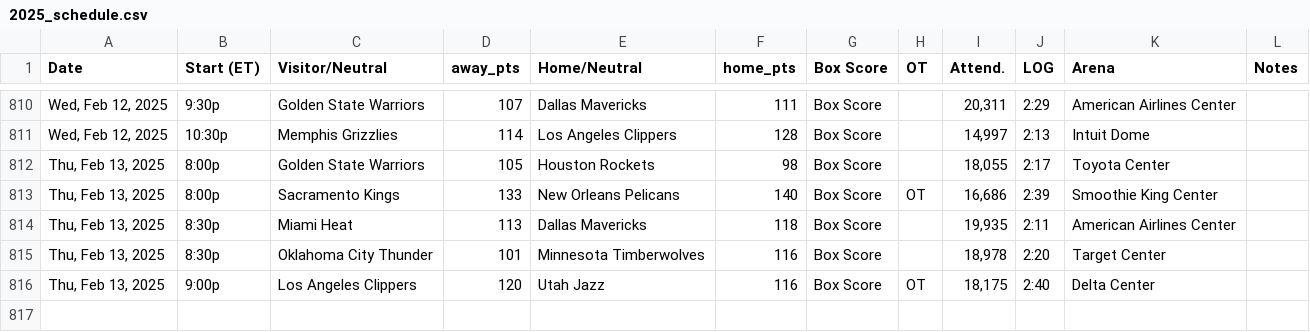
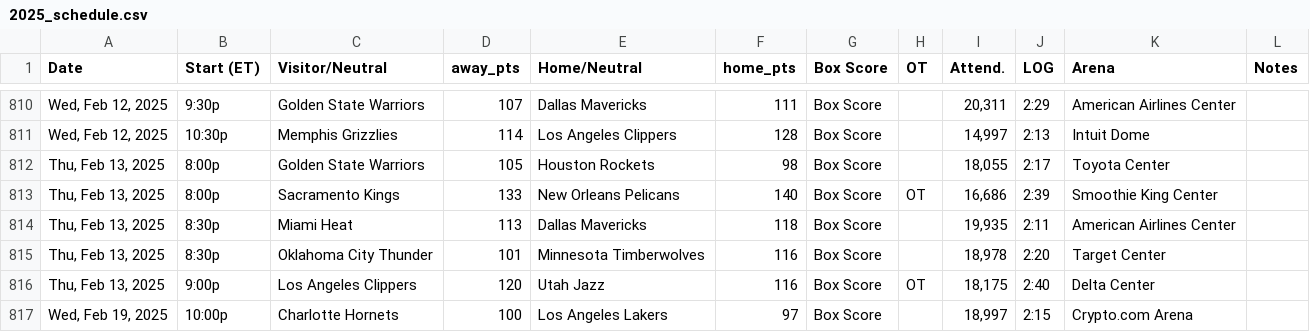
Before and after one commit to marklisi1/nba-elo, a CSV file: 2025_schedule.csv, drawn as a sheet; only a part is shown, gaps mark what is left out.

```diff
--- a/2025_schedule.csv
+++ b/2025_schedule.csv
@@ -816 +816,2 @@ Date,Start (ET),Visitor/Neutral,away_pts,Home/Neutral,home_pts,Box Score,OT,Atte
 "Thu, Feb 13, 2025",9:00p,Los Angeles Clippers,120,Utah Jazz,116,Box Score,OT,"18,175",2:40,Delta Center,
+"Wed, Feb 19, 2025",10:00p,Charlotte Hornets,100,Los Angeles Lakers,97,Box Score,,"18,997",2:15,Crypto.com Arena,
```
